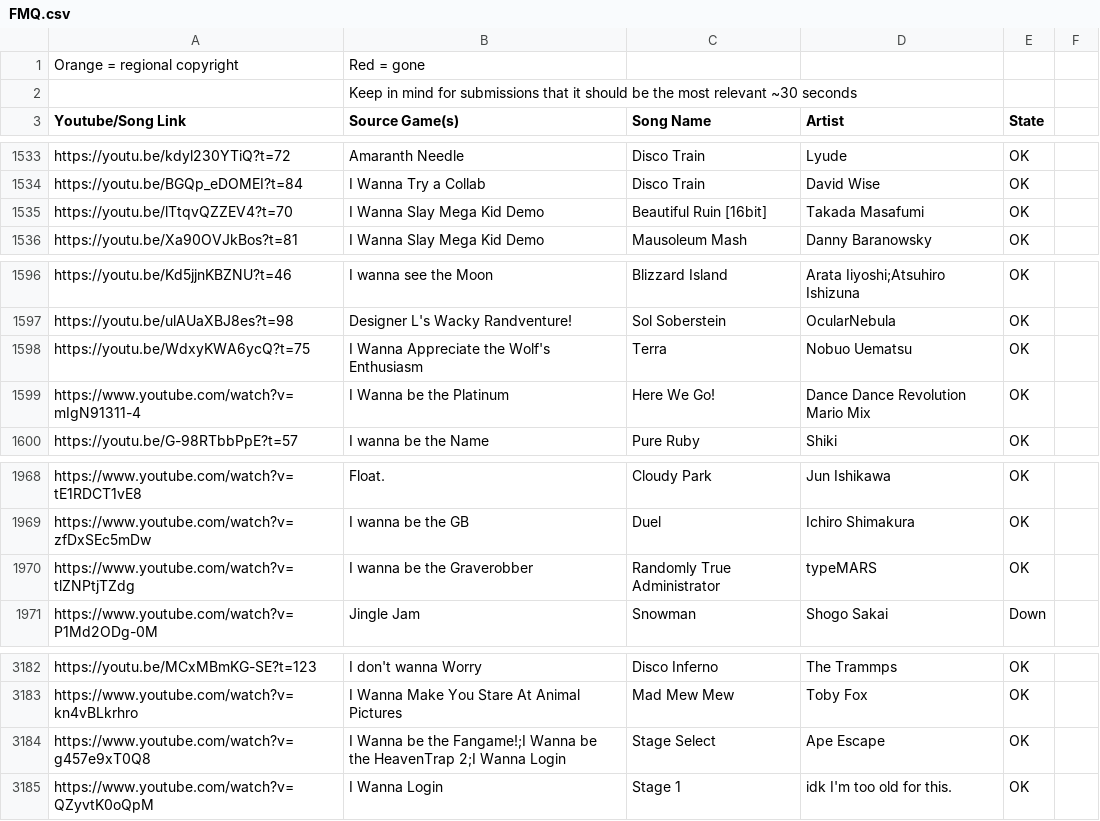
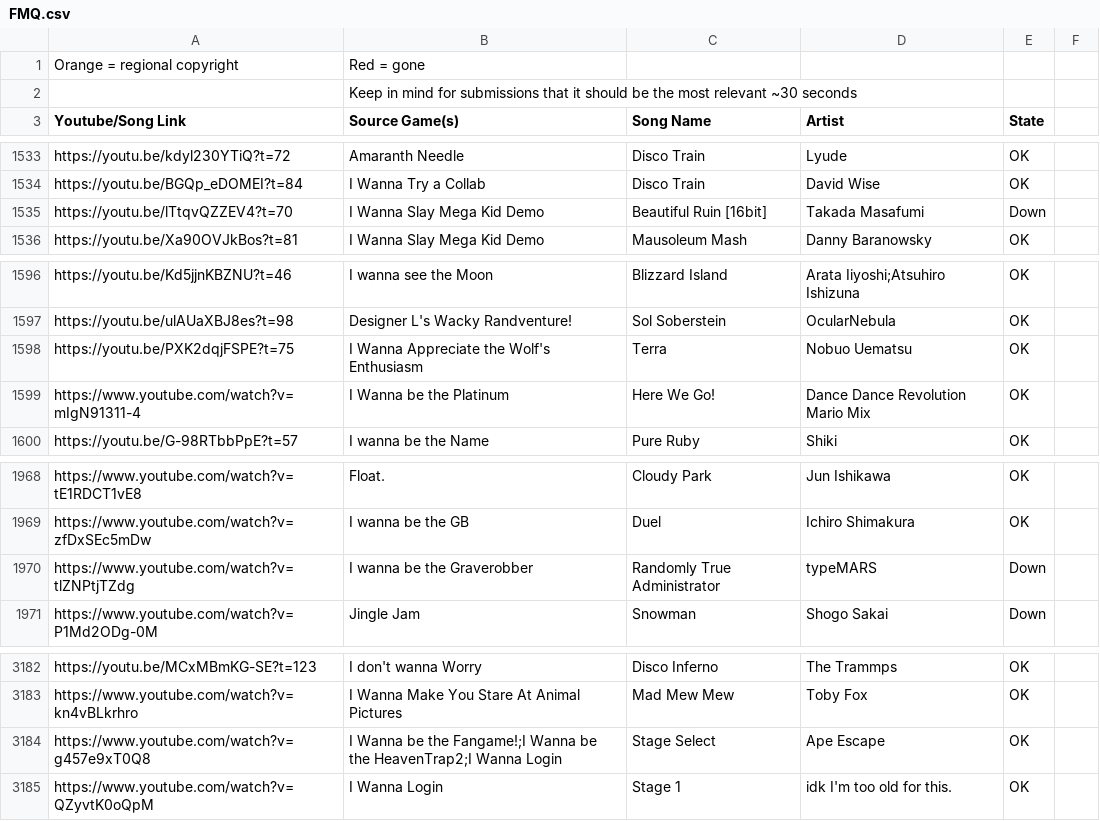
Before and after one commit to PlayerDash2017/Fangame-Music-Quiz-Page-ver, a CSV file: FMQ.csv, drawn as a sheet; only a part is shown, gaps mark what is left out; the diff covers the shown part only.

```diff
--- a/FMQ.csv
+++ b/FMQ.csv
@@ -1535 +1535 @@ https://youtu.be/BGQp_eDOMEI?t=84,I Wanna Try a Collab,Disco Train,David Wise,OK
-https://youtu.be/lTtqvQZZEV4?t=70,I Wanna Slay Mega Kid Demo,Beautiful Ruin [16bit],Takada Masafumi,OK
+https://youtu.be/lTtqvQZZEV4?t=70,I Wanna Slay Mega Kid Demo,Beautiful Ruin [16bit],Takada Masafumi,Down,
@@ -1598 +1598 @@ https://youtu.be/ulAUaXBJ8es?t=98,Designer L's Wacky Randventure!,Sol Soberstein
-https://youtu.be/WdxyKWA6ycQ?t=75,I Wanna Appreciate the Wolf's Enthusiasm,Terra,Nobuo Uematsu,OK
+https://youtu.be/PXK2dqjFSPE?t=75,I Wanna Appreciate the Wolf's Enthusiasm,Terra,Nobuo Uematsu,OK,
@@ -1970 +1970 @@ https://www.youtube.com/watch?v=zfDxSEc5mDw,I wanna be the GB,Duel,Ichiro Shimak
-https://www.youtube.com/watch?v=tlZNPtjTZdg,I wanna be the Graverobber,Randomly True Administrator,typeMARS,OK
+https://www.youtube.com/watch?v=tlZNPtjTZdg,I wanna be the Graverobber,Randomly True Administrator,typeMARS,Down,
@@ -3184 +3184 @@ https://www.youtube.com/watch?v=kn4vBLkrhro,I Wanna Make You Stare At Animal Pic
-https://www.youtube.com/watch?v=g457e9xT0Q8,I Wanna be the Fangame!;I Wanna be the HeavenTrap 2;I Wanna Login,Stage Select,Ape Escape,OK
+https://www.youtube.com/watch?v=g457e9xT0Q8,I Wanna be the Fangame!;I Wanna be the HeavenTrap2;I Wanna Login,Stage Select,Ape Escape,OK,
```
Also changed, not shown: 13 added rows and 10 edited cells elsewhere in this file.
